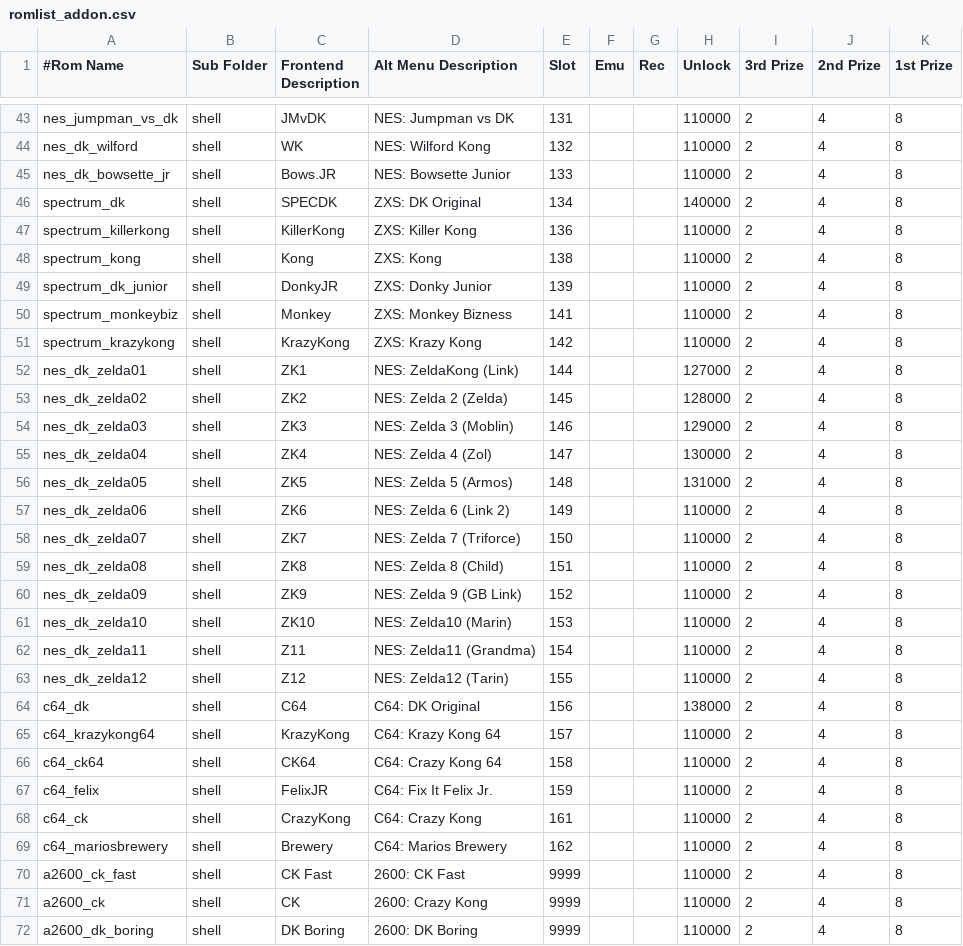
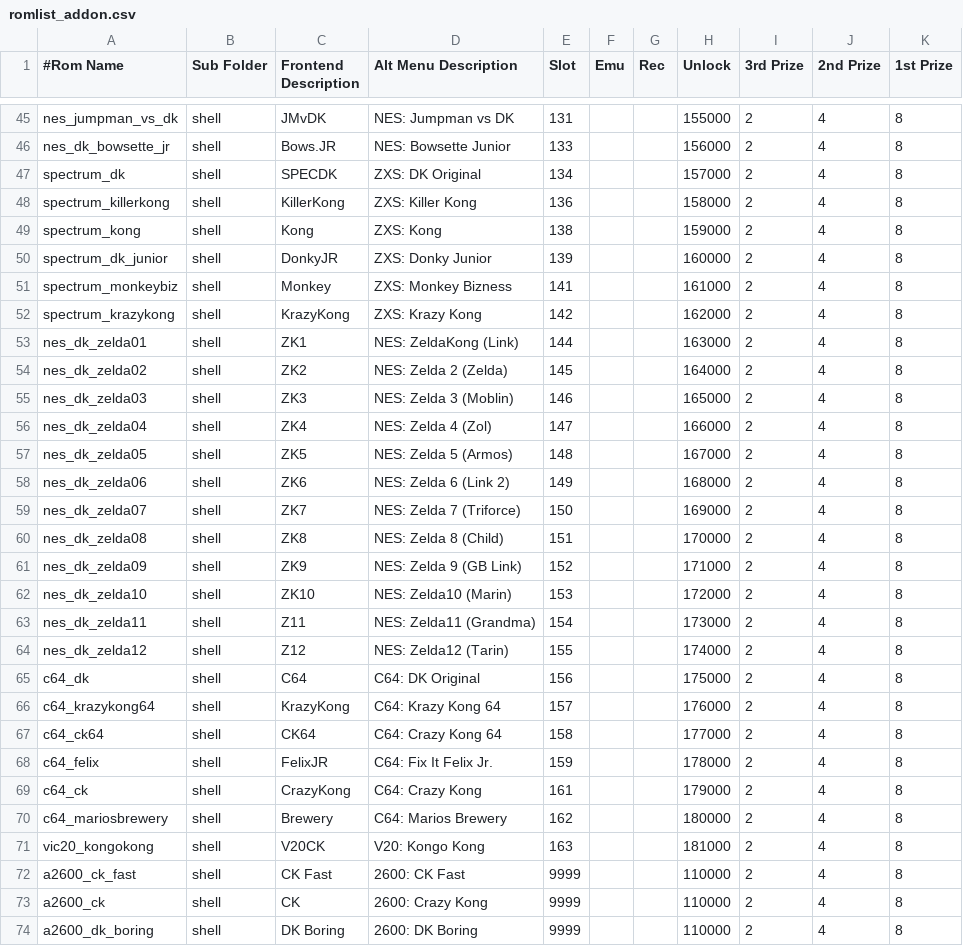
Before and after one commit to 10yard/dkafe, a CSV file: romlist_addon.csv, drawn as a sheet; only a part is shown, gaps mark what is left out; removed rows and columns are numbered as before the commit, all else as after; the diff covers the shown part only; the diff names each change by its address in the sheet, - before the commit and + after, or states it on an @@ line.

```diff
--- a/romlist_addon.csv
+++ b/romlist_addon.csv
-H45 (Unlock): 110000
+H45 (Unlock): 155000
-row 44: nes_dk_wilford | shell | WK | NES: Wilford Kong | 132 |  |  | 110000 | 2 | 4 | 8
-H46 (Unlock): 110000
+H46 (Unlock): 156000
-H47 (Unlock): 140000
+H47 (Unlock): 157000
-H48 (Unlock): 110000
+H48 (Unlock): 158000
-H49 (Unlock): 110000
+H49 (Unlock): 159000
-H50 (Unlock): 110000
+H50 (Unlock): 160000
-H51 (Unlock): 110000
+H51 (Unlock): 161000
-H52 (Unlock): 110000
+H52 (Unlock): 162000
-H53 (Unlock): 127000
+H53 (Unlock): 163000
-H54 (Unlock): 128000
+H54 (Unlock): 164000
-H55 (Unlock): 129000
+H55 (Unlock): 165000
-H56 (Unlock): 130000
+H56 (Unlock): 166000
-H57 (Unlock): 131000
+H57 (Unlock): 167000
-H58 (Unlock): 110000
+H58 (Unlock): 168000
-H59 (Unlock): 110000
+H59 (Unlock): 169000
-H60 (Unlock): 110000
+H60 (Unlock): 170000
-H61 (Unlock): 110000
+H61 (Unlock): 171000
-H62 (Unlock): 110000
+H62 (Unlock): 172000
-H63 (Unlock): 110000
+H63 (Unlock): 173000
-H64 (Unlock): 110000
+H64 (Unlock): 174000
-H65 (Unlock): 138000
+H65 (Unlock): 175000
-H66 (Unlock): 110000
+H66 (Unlock): 176000
-H67 (Unlock): 110000
+H67 (Unlock): 177000
-H68 (Unlock): 110000
+H68 (Unlock): 178000
-H69 (Unlock): 110000
+H69 (Unlock): 179000
-H70 (Unlock): 110000
+H70 (Unlock): 180000
+row 71: vic20_kongokong | shell | V20CK | V20: Kongo Kong | 163 |  |  | 181000 | 2 | 4 | 8
```
Also changed, not shown: 5 added rows, 7 removed rows and 48 edited cells elsewhere in this file, romlist.csv, 15 other files.
